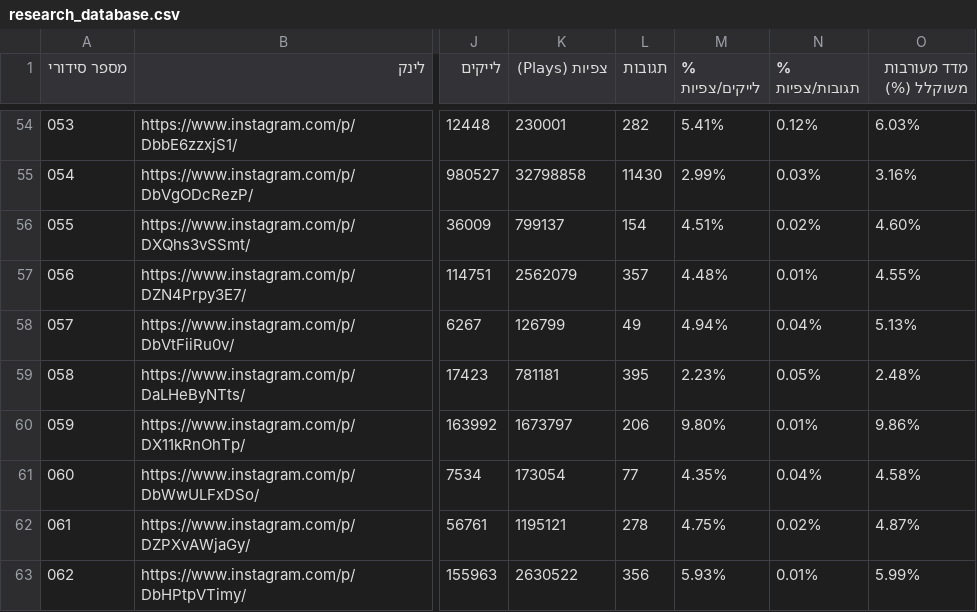
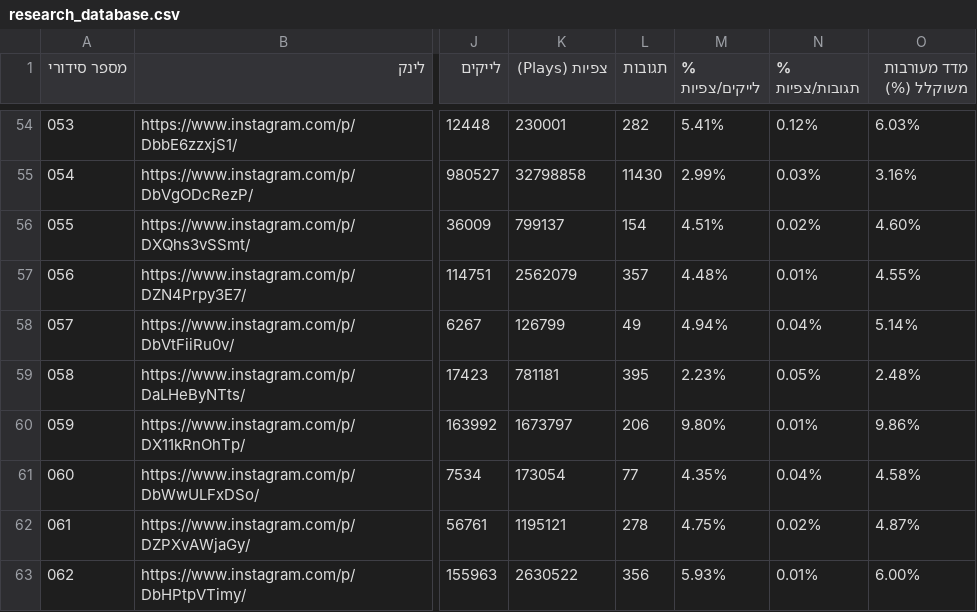
Before and after one commit to barakliver/danipro, a CSV file: research_database.csv, drawn as a sheet; only a part is shown, gaps mark what is left out; the diff covers the shown part only; the diff names each change by its address in the sheet, - before the commit and + after, or states it on an @@ line.

```diff
--- a/research_database.csv
+++ b/research_database.csv
-O58 (מדד מעורבות משוקלל (%)): 5.13%
+O58 (מדד מעורבות משוקלל (%)): 5.14%
-O63 (מדד מעורבות משוקלל (%)): 5.99%
+O63 (מדד מעורבות משוקלל (%)): 6.00%
```
Also changed, not shown: 7 edited cells elsewhere in this file, engagement_audit.csv.
